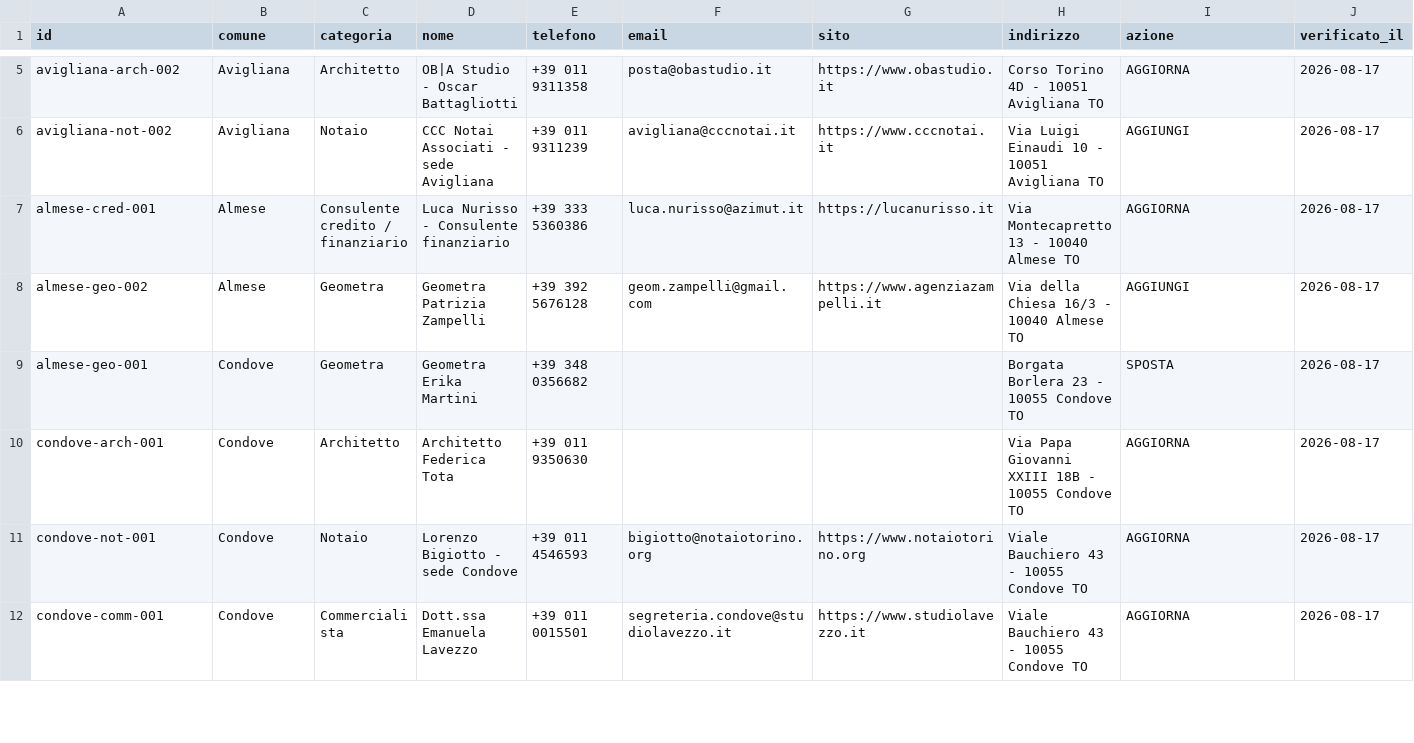
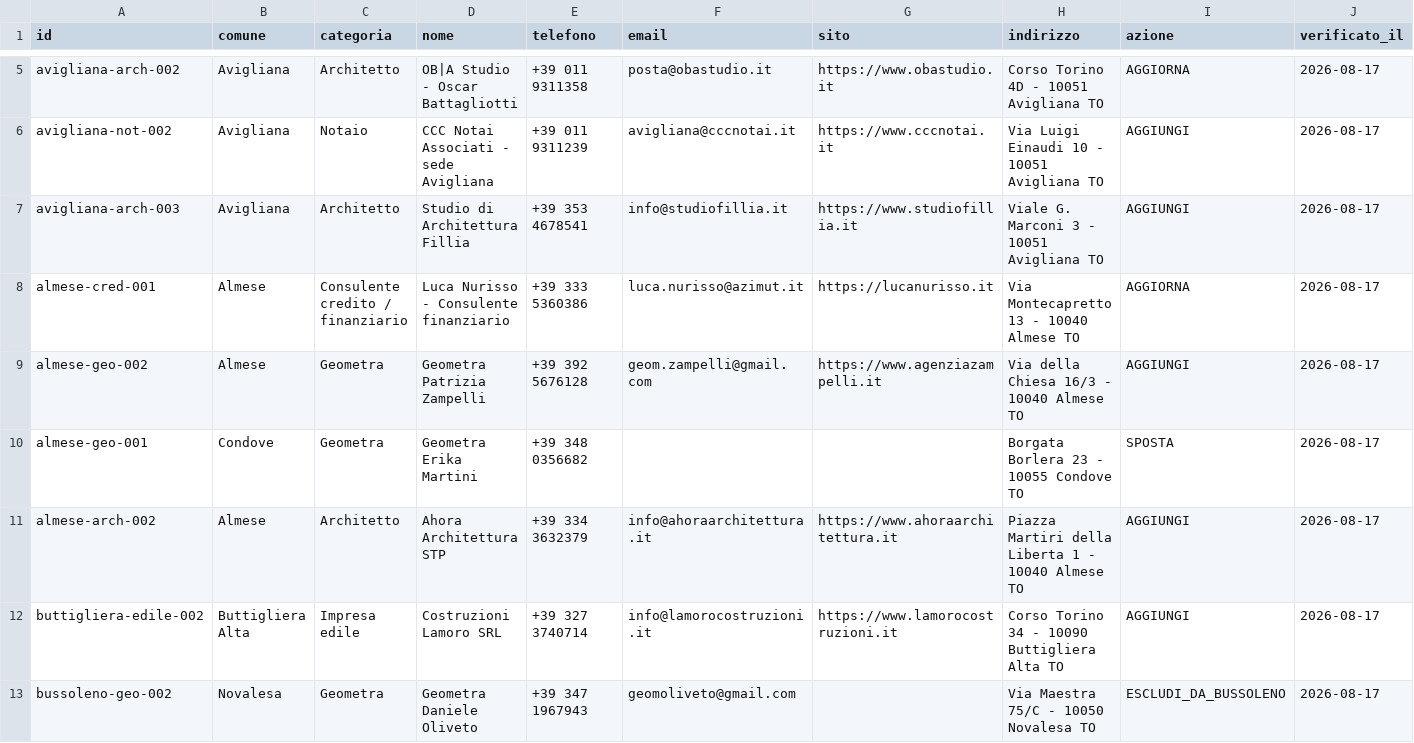
Before and after one commit to josephsocialmedia2-spec/immobili-in-zona, a CSV file: f1_network/data/contatti_verificati.csv, drawn as a sheet; only a part is shown, gaps mark what is left out; the shorter side is filled out with more unchanged rows; rows hold the shown columns only; the diff covers the shown part only; the diff names each change by its address in the sheet, - before the commit and + after, or states it on an @@ line.

```diff
--- a/f1_network/data/contatti_verificati.csv
+++ b/f1_network/data/contatti_verificati.csv
+row 7: avigliana-arch-003 | Avigliana | Architetto | Studio di Architettura Fillia | +39 353 4678541 | info@studiofillia.it | https://www.studiofillia.it | Viale G. Marconi 3 - 10051 Avigliana TO | AGGIUNGI | 2026-08-17
+row 11: almese-arch-002 | Almese | Architetto | Ahora Architettura STP | +39 334 3632379 | info@ahoraarchitettura.it | https://www.ahoraarchitettura.it | Piazza Martiri della Liberta 1 - 10040 Almese TO | AGGIUNGI | 2026-08-17
+row 12: buttigliera-edile-002 | Buttigliera Alta | Impresa edile | Costruzioni Lamoro SRL | +39 327 3740714 | info@lamorocostruzioni.it | https://www.lamorocostruzioni.it | Corso Torino 34 - 10090 Buttigliera Alta TO | AGGIUNGI | 2026-08-17
```
Also changed, not shown: 13 added rows and 1 moved row elsewhere in this file.
